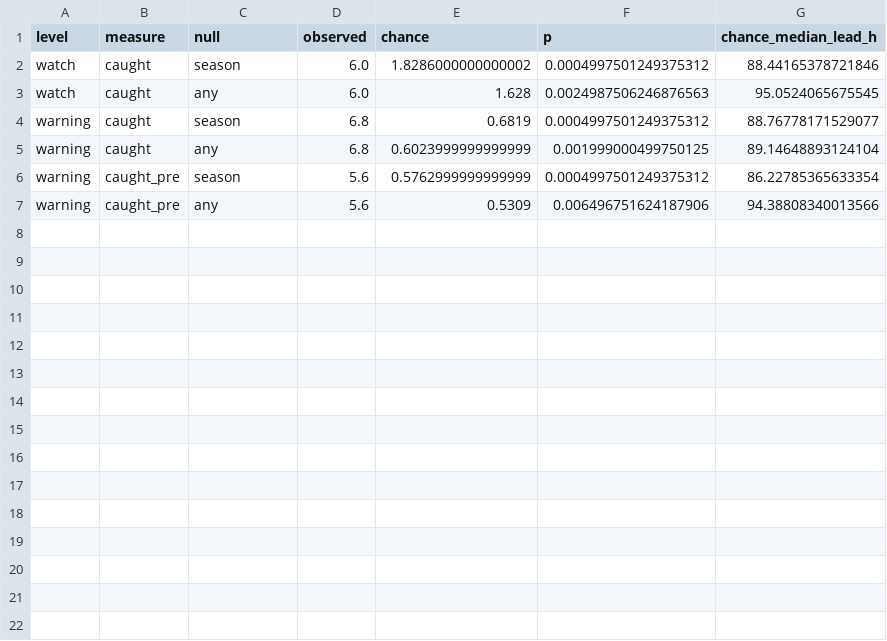
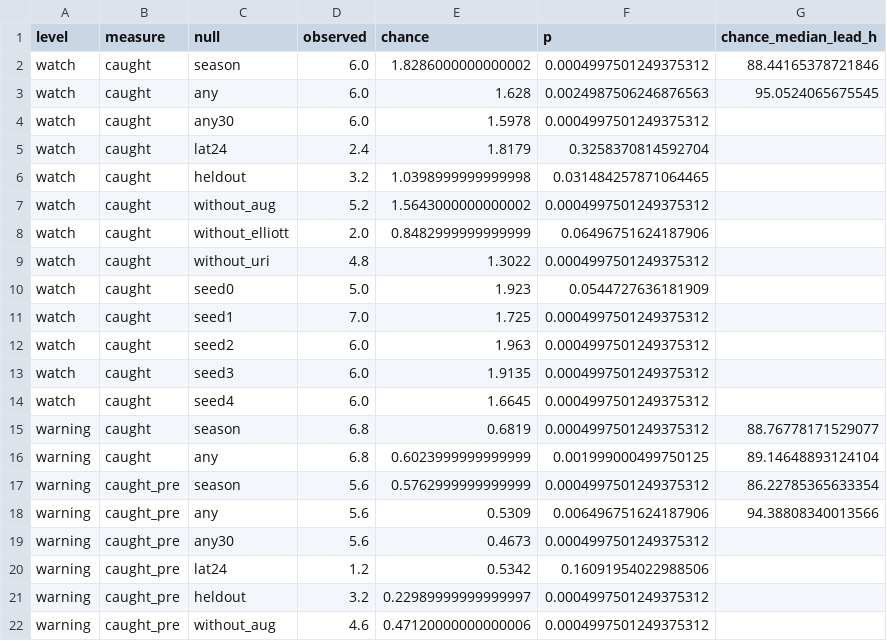
Before and after one commit to gotham29/gridshedwatch, a CSV file: results/v3.0/methods/patchtst/chance.csv, drawn as a sheet; only a part is shown; the diff covers the shown part only.

```diff
--- a/results/v3.0/methods/patchtst/chance.csv
+++ b/results/v3.0/methods/patchtst/chance.csv
@@ -3,2 +3,13 @@ watch,caught,season,6.0,1.8286000000000002,0.0004997501249375312,88.441653787218
 watch,caught,any,6.0,1.628,0.0024987506246876563,95.0524065675545
+watch,caught,any30,6.0,1.5978,0.0004997501249375312,
+watch,caught,lat24,2.4,1.8179,0.3258370814592704,
+watch,caught,heldout,3.2,1.0398999999999998,0.031484257871064465,
+watch,caught,without_aug,5.2,1.5643000000000002,0.0004997501249375312,
+watch,caught,without_elliott,2.0,0.8482999999999999,0.06496751624187906,
+watch,caught,without_uri,4.8,1.3022,0.0004997501249375312,
+watch,caught,seed0,5.0,1.923,0.0544727636181909,
+watch,caught,seed1,7.0,1.725,0.0004997501249375312,
+watch,caught,seed2,6.0,1.963,0.0004997501249375312,
+watch,caught,seed3,6.0,1.9135,0.0004997501249375312,
+watch,caught,seed4,6.0,1.6645,0.0004997501249375312,
 warning,caught,season,6.8,0.6819,0.0004997501249375312,88.76778171529077
@@ -7 +18,5 @@ warning,caught_pre,season,5.6,0.5762999999999999,0.0004997501249375312,86.227853
 warning,caught_pre,any,5.6,0.5309,0.006496751624187906,94.38808340013566
+warning,caught_pre,any30,5.6,0.4673,0.0004997501249375312,
+warning,caught_pre,lat24,1.2,0.5342,0.16091954022988506,
+warning,caught_pre,heldout,3.2,0.22989999999999997,0.0004997501249375312,
+warning,caught_pre,without_aug,4.6,0.47120000000000006,0.0004997501249375312,
```
Also changed, not shown: 18 added rows elsewhere in this file, results/v3.0/events.csv, results/v3.0/methods/gbm/chance.csv, 38 other files.
